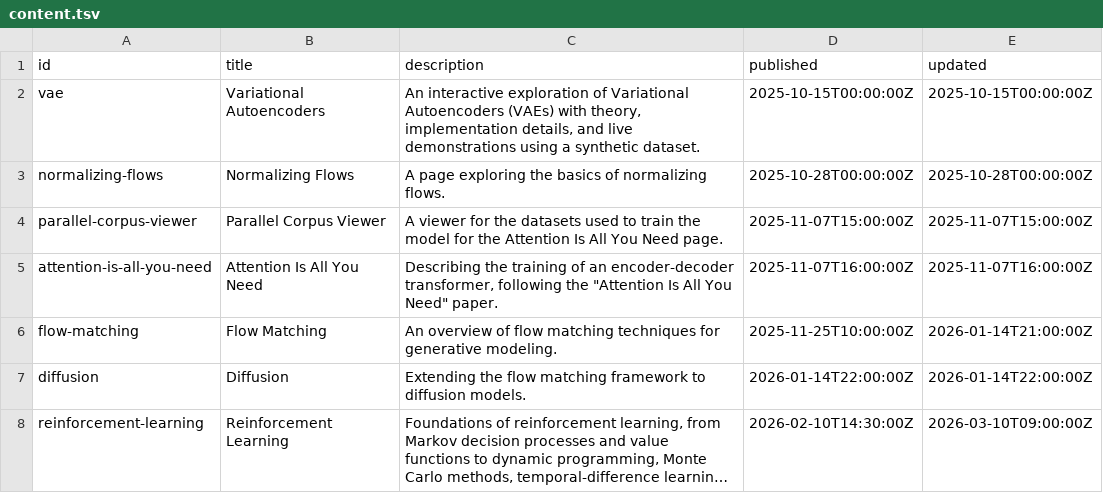
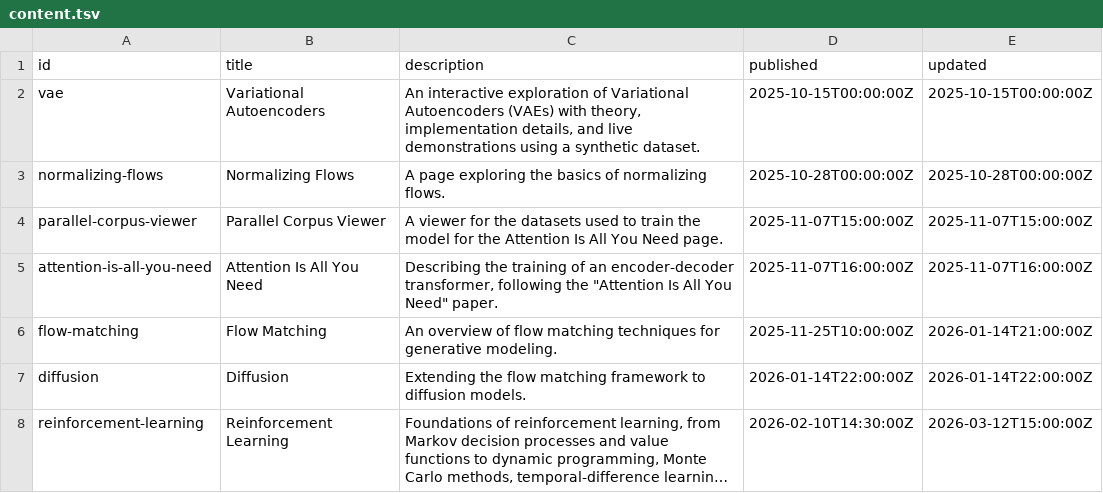
Before and after one commit to mariogemoll/mariogemoll.com, a TSV file: content/content.tsv, drawn as a sheet; long unchanged cells end in …; the diff names each change by its address in the sheet, - before the commit and + after, or states it on an @@ line.

```diff
--- a/content/content.tsv
+++ b/content/content.tsv
-E8 (updated): 2026-03-10T09:00:00Z
+E8 (updated): 2026-03-12T15:00:00Z
```
Also changed, not shown: 1 other file.
